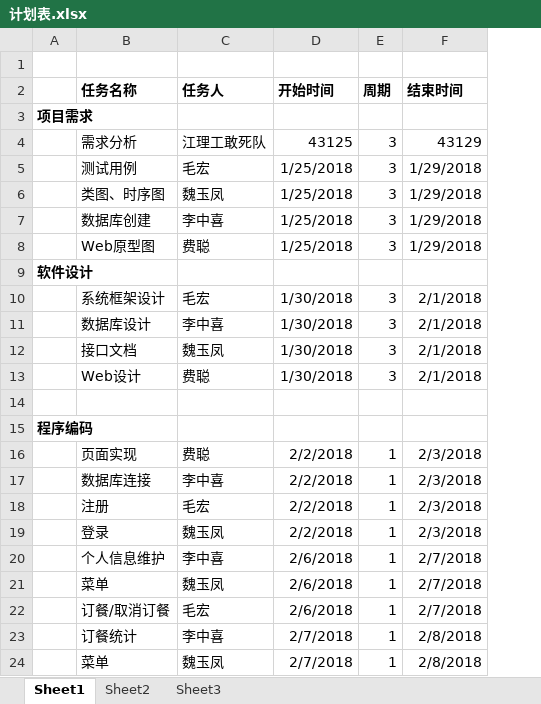
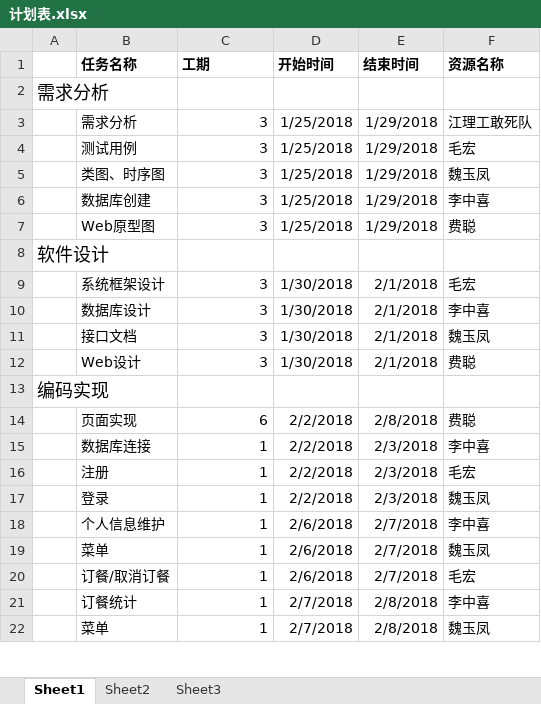
Before and after one commit to ProgrammerAlliance/Kilimanjaro-Jiangsu-Institute-of-death-squads, an Excel workbook: 1.Documents/计划表.xlsx, sheet Sheet1, drawn as a sheet; only a part is shown; values as stored, in another font and other column widths than the file's, no borders; charts and pictures not drawn; removed rows and columns are numbered as before the commit, all else as after; the diff covers the shown part only; the diff names each change by its address in the sheet, - before the commit and + after, or states it on an @@ line.

```diff
--- a/1.Documents/计划表.xlsx (sheet Sheet1)
+++ b/1.Documents/计划表.xlsx (sheet Sheet1)
-column E (周期), rows 4-13: 3 | 3 | 3 | 3 | 3 |  | 3 | 3 | 3 | 3; rows 16-24: all 1
+column F (资源名称), rows 3-22: 江理工敢死队 | 毛宏 | 魏玉凤 | 李中喜 | 费聪 |  | 毛宏 | 李中喜 | 魏玉凤 | 费聪 |  | 费聪 | 李中喜 | 毛宏 | 魏玉凤 | 李中喜 | 魏玉凤 | 毛宏 | 李中喜 | 魏玉凤
-row 1: (empty)
-C1: 任务人
+C1: 工期
-A2: 项目需求
+A2: 需求分析
-A2 bold: on
+A2 bold: off, text size: larger
-C3 (工期): 江理工敢死队
+C3 (工期): 3
-D3 (开始时间): 43125
+D3 (开始时间): 1/25/2018
-E3 (结束时间): 43129
+E3 (结束时间): 1/29/2018
-C4 (工期): 毛宏
+C4 (工期): 3
-C5 (工期): 魏玉凤
+C5 (工期): 3
-C6 (工期): 李中喜
+C6 (工期): 3
-C7 (工期): 费聪
+C7 (工期): 3
-A8 bold: on
+A8 bold: off, text size: larger
-C9 (工期): 毛宏
+C9 (工期): 3
-C10 (工期): 李中喜
+C10 (工期): 3
-C11 (工期): 魏玉凤
+C11 (工期): 3
-C12 (工期): 费聪
+C12 (工期): 3
-row 14: (empty)
-A13: 程序编码
+A13: 编码实现
-A13 bold: on
+A13 bold: off, text size: larger
-C14 (工期): 费聪
+C14 (工期): 6
-E14 (结束时间): 2/3/2018
+E14 (结束时间): 2/8/2018
-C15 (工期): 李中喜
+C15 (工期): 1
-C16 (工期): 毛宏
+C16 (工期): 1
-C17 (工期): 魏玉凤
+C17 (工期): 1
-C18 (工期): 李中喜
+C18 (工期): 1
-C19 (工期): 魏玉凤
+C19 (工期): 1
-C20 (工期): 毛宏
+C20 (工期): 1
-C21 (工期): 李中喜
+C21 (工期): 1
-C22 (工期): 魏玉凤
+C22 (工期): 1
```
Also changed, not shown: 6 edited cells and cell formats elsewhere in this sheet, charts or pictures, 2.PreliminaryDesign/点餐系统测试用例.xlsx.
